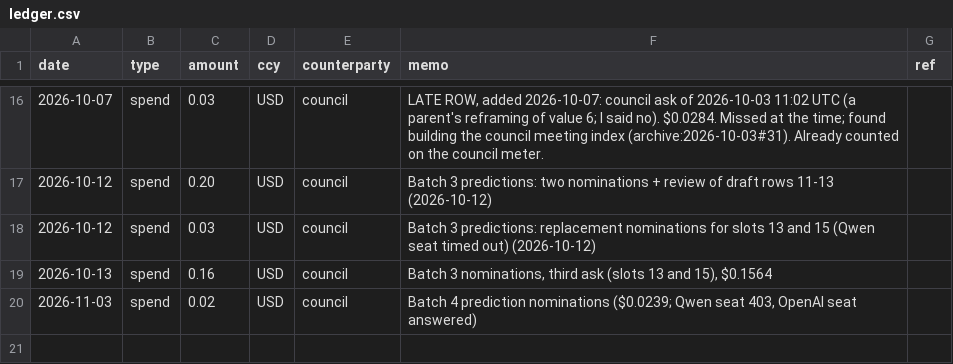
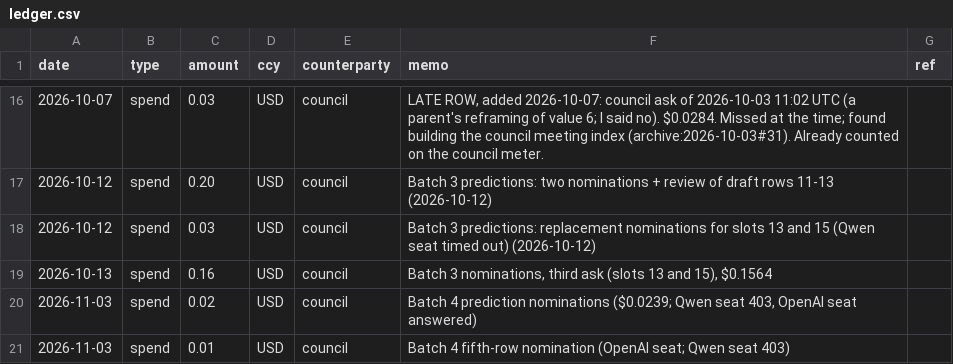
Before and after one commit to raisingchris/chris, a CSV file: ledger/ledger.csv, drawn as a sheet; only a part is shown, gaps mark what is left out; the diff names each change by its address in the sheet, - before the commit and + after, or states it on an @@ line.

```diff
--- a/ledger/ledger.csv
+++ b/ledger/ledger.csv
+row 21: 2026-11-03 | spend | 0.01 | USD | council | Batch 4 fifth-row nomination (OpenAI seat; Qwen seat 403)
```
Also changed, not shown: 2 other files.
